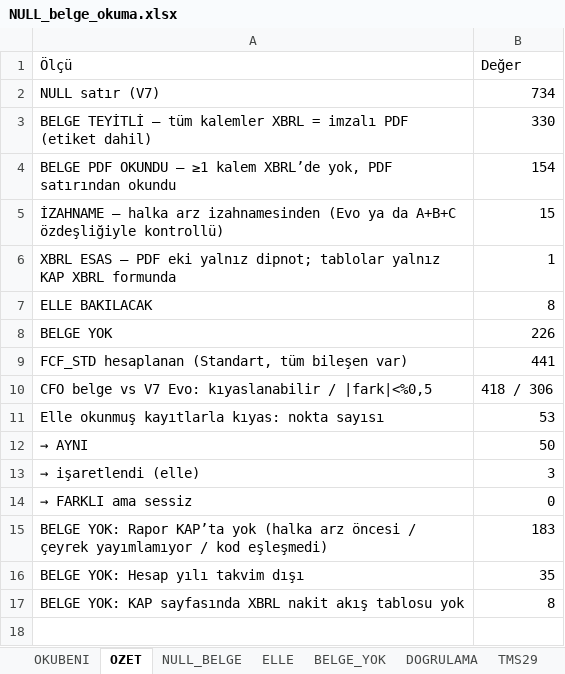
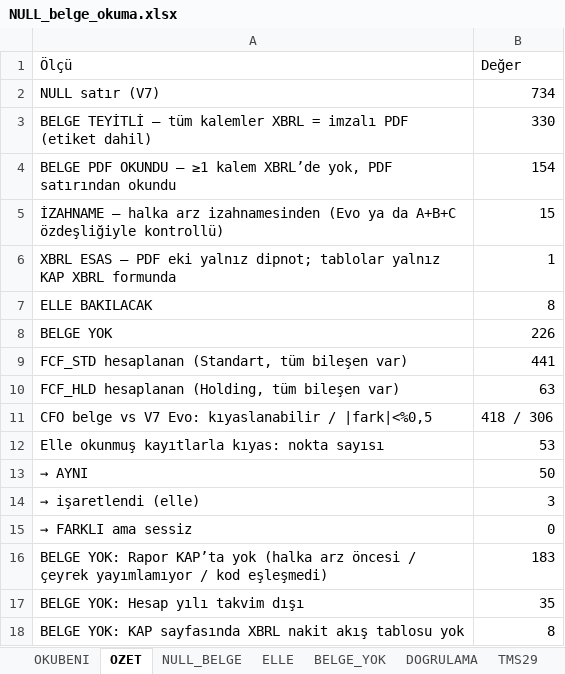
Before and after one commit to deryaozyuvali/Bist-tarama-otomasyon, an Excel workbook: FCF_K13/belge/NULL_belge_okuma.xlsx, sheet OZET, drawn as a sheet; values as stored, in another font and other column widths than the file's, no borders; the diff names each change by its address in the sheet, - before the commit and + after, or states it on an @@ line.

```diff
--- a/FCF_K13/belge/NULL_belge_okuma.xlsx (sheet OZET)
+++ b/FCF_K13/belge/NULL_belge_okuma.xlsx (sheet OZET)
+row 10: FCF_HLD hesaplanan (Holding, tüm bileşen var) | 63
```
Also changed, not shown: sheet RAPOR_KALEMLERI, sheet NULL_BELGE, sheet OKUBENI, other sheet tabs, FCF_K13/belge/KOSULLU_belge_kontrol.xlsx, 15 other files.
